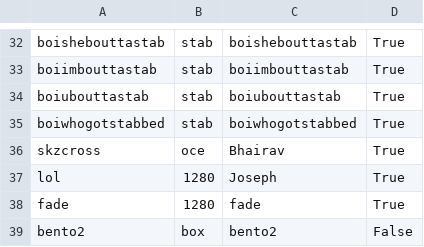
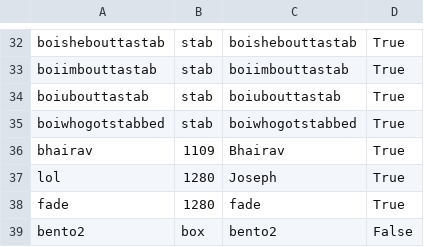
Before and after one commit to faaezk/breadend, a CSV file: playerlist.csv, drawn as a sheet; only a part is shown, gaps mark what is left out.

```diff
--- a/playerlist.csv
+++ b/playerlist.csv
@@ -35,3 +35,3 @@ boiubouttastab,stab,boiubouttastab,True
 boiwhogotstabbed,stab,boiwhogotstabbed,True
-skzcross,oce,Bhairav,True
+bhairav,1109,Bhairav,True
 lol,1280,Joseph,True
```
Also changed, not shown: 6 other files.
